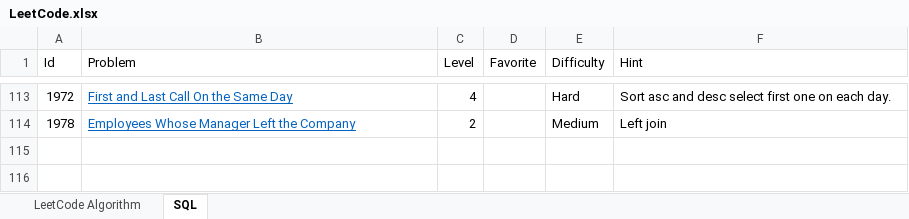
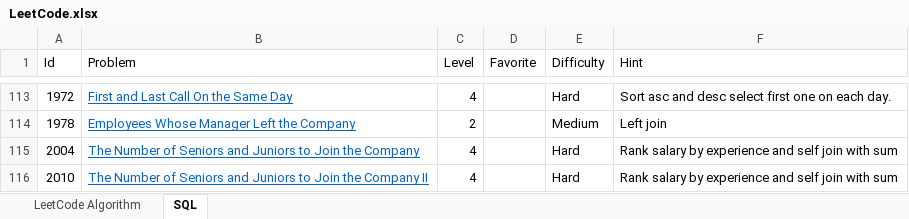
Before and after one commit to huanminwu/LeetCode, an Excel workbook: LeetCode.xlsx, sheet SQL, drawn as a sheet; only a part is shown, gaps mark what is left out; values as stored, in another font and other column widths than the file's, no borders; the diff names each change by its address in the sheet, - before the commit and + after, or states it on an @@ line.

Commit message:
check in 2004 and 2010 SQL problem

```diff
--- a/LeetCode.xlsx (sheet SQL)
+++ b/LeetCode.xlsx (sheet SQL)
+row 115: 2004 | The Number of Seniors and Juniors to Join the Company | 4 |  | Hard | Rank salary by experience and self join with sum
+row 116: 2010 | The Number of Seniors and Juniors to Join the Company II | 4 |  | Hard | Rank salary by experience and self join with sum
```
Also changed, not shown: 3 other files.
